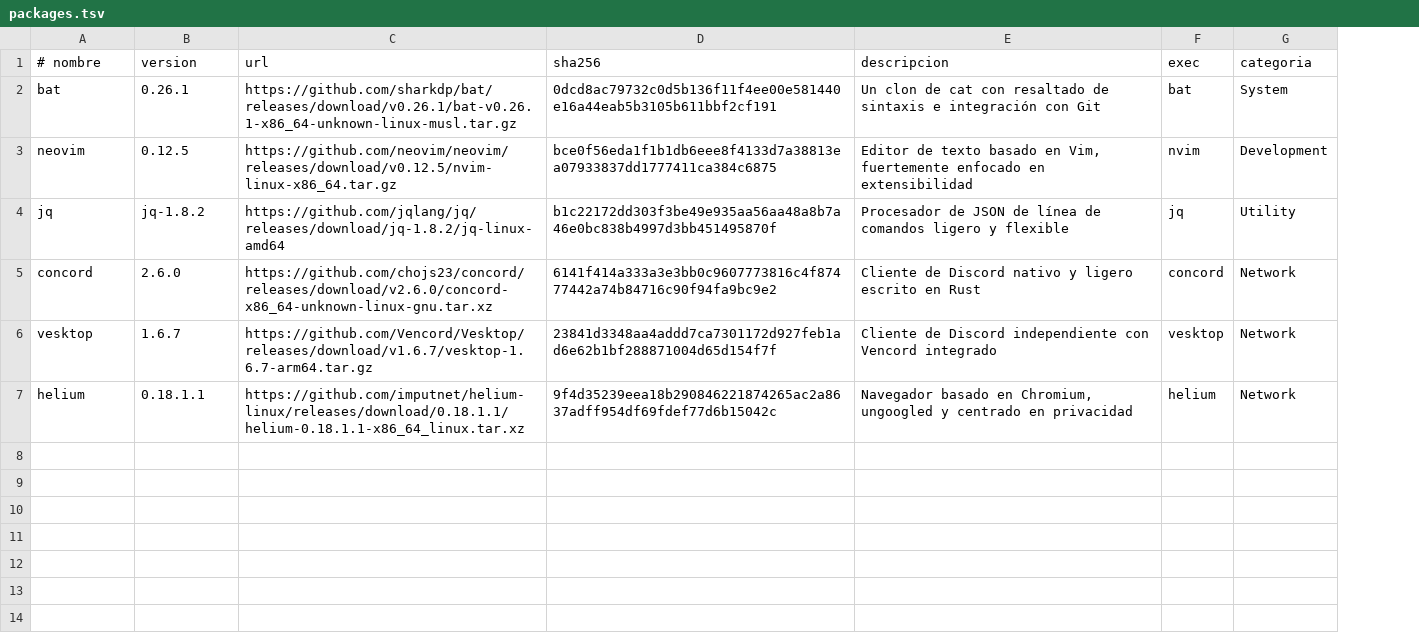
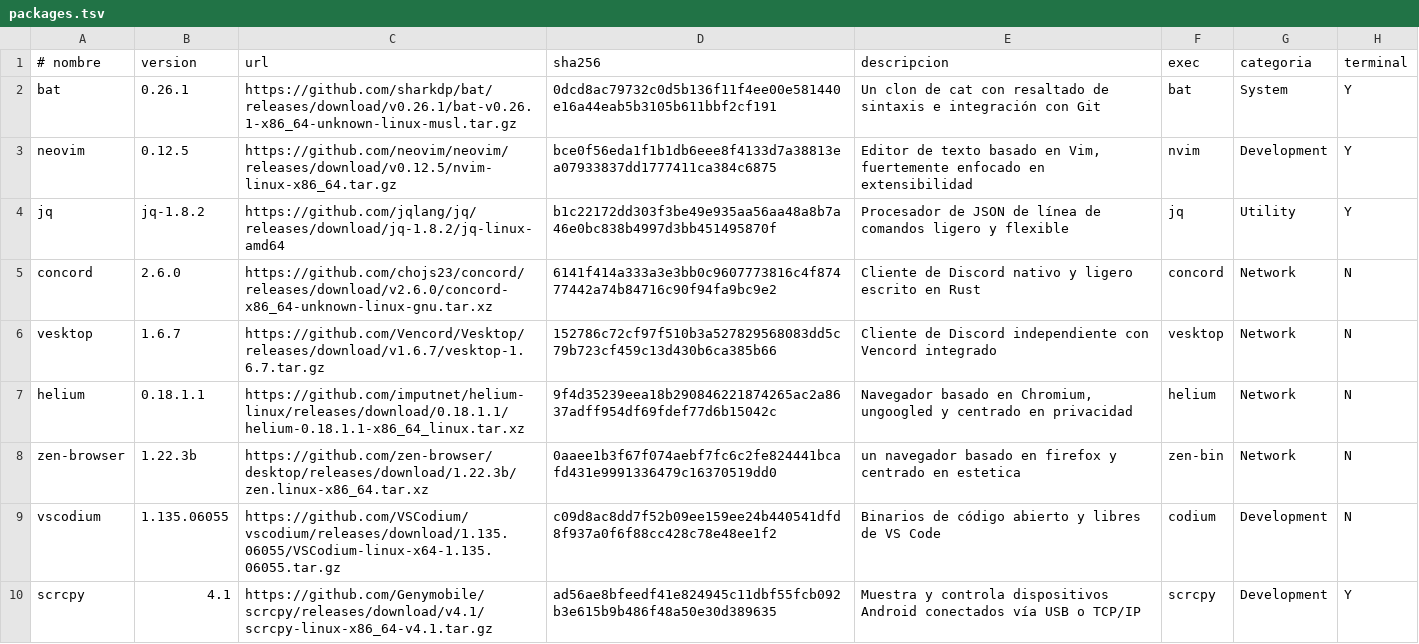
Before and after one commit to ezequielgk/Belka, a TSV file: packages.tsv, drawn as a sheet; only a part is shown; the diff covers the shown part only; the diff names each change by its address in the sheet, - before the commit and + after, or states it on an @@ line.

```diff
--- a/packages.tsv
+++ b/packages.tsv
+column H (terminal), rows 2-7: Y | Y | Y | N | N | N
-C6 (url): https://github.com/Vencord/Vesktop/releases/download/v1.6.7/vesktop-1.6.7-arm64.tar.gz
+C6 (url): https://github.com/Vencord/Vesktop/releases/download/v1.6.7/vesktop-1.6.7.tar.gz
-D6 (sha256): 23841d3348aa4addd7ca7301172d927feb1ad6e62b1bf288871004d65d154f7f
+D6 (sha256): 152786c72cf97f510b3a527829568083dd5c79b723cf459c13d430b6ca385b66
+row 8: zen-browser | 1.22.3b | https://github.com/zen-browser/desktop/releases/download/1.22.3b/zen.linux-x86_64.tar.xz | 0aaee1b3f67f074aebf7fc6c2fe824441bcafd431e9991336479c16370519dd0 | un navegador basado en firefox y centrado en estetica | zen-bin | Network | N
+row 9: vscodium | 1.135.06055 | https://github.com/VSCodium/vscodium/releases/download/1.135.06055/VSCodium-linux-x64-1.135.06055.tar.gz | c09d8ac8dd7f52b09ee159ee24b440541dfd8f937a0f6f88cc428c78e48ee1f2 | Binarios de código abierto y libres de VS Code | codium | Development | N
+row 10: scrcpy | 4.1 | https://github.com/Genymobile/scrcpy/releases/download/v4.1/scrcpy-linux-x86_64-v4.1.tar.gz | ad56ae8bfeedf41e824945c11dbf55fcb092b3e615b9b486f48a50e30d389635 | Muestra y controla dispositivos Android conectados vía USB o TCP/IP | scrcpy | Development | Y
```
Also changed, not shown: 8 added rows elsewhere in this file.
